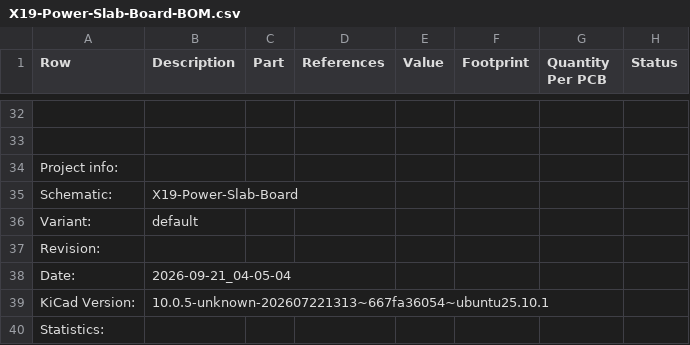
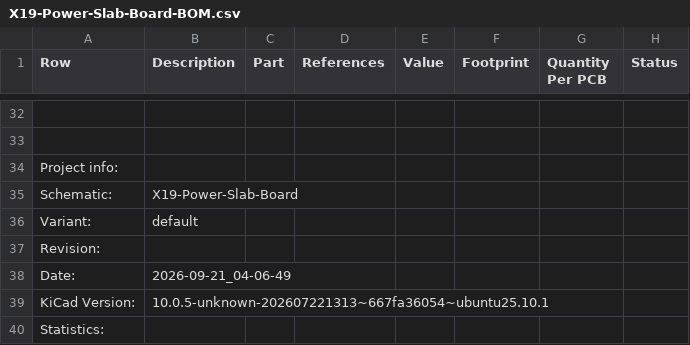
Before and after one commit to purduerov/X19-Power-Slab-Board, a CSV file: X19-Power-Slab-Board-BOM.csv, drawn as a sheet; only a part is shown, gaps mark what is left out; the diff names each change by its address in the sheet, - before the commit and + after, or states it on an @@ line.

```diff
--- a/X19-Power-Slab-Board-BOM.csv
+++ b/X19-Power-Slab-Board-BOM.csv
-B38 (Description): 2026-09-21_04-05-04
+B38 (Description): 2026-09-21_04-06-49
```
Also changed, not shown: 4 other files.
